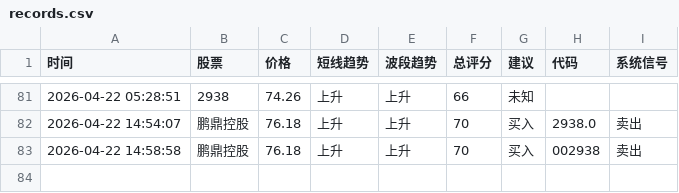
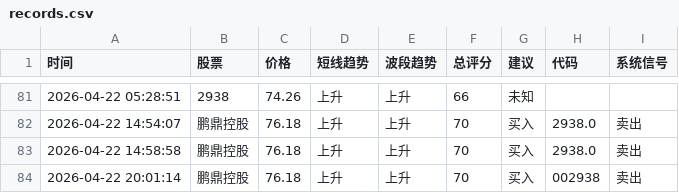
Before and after one commit to bashen2006/stock-ai-xuangu_system, a CSV file: records.csv, drawn as a sheet; only a part is shown, gaps mark what is left out.

Commit message:
update records.csv

```diff
--- a/records.csv
+++ b/records.csv
@@ -82,2 +82,3 @@
 2026-04-22 14:54:07,鹏鼎控股,76.18,上升,上升,70,买入,2938.0,卖出
-2026-04-22 14:58:58,鹏鼎控股,76.18,上升,上升,70,买入,002938,卖出
+2026-04-22 14:58:58,鹏鼎控股,76.18,上升,上升,70,买入,2938.0,卖出
+2026-04-22 20:01:14,鹏鼎控股,76.18,上升,上升,70,买入,002938,卖出
```
